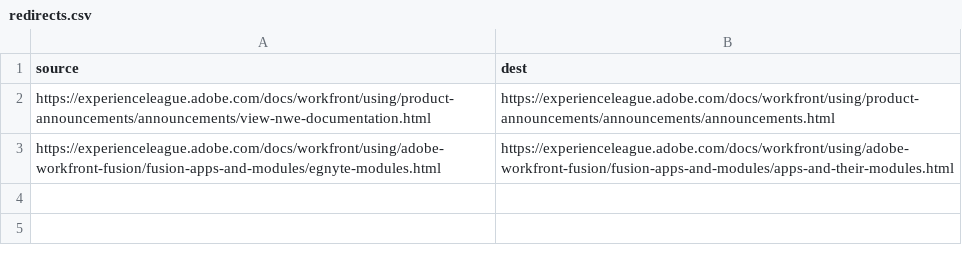
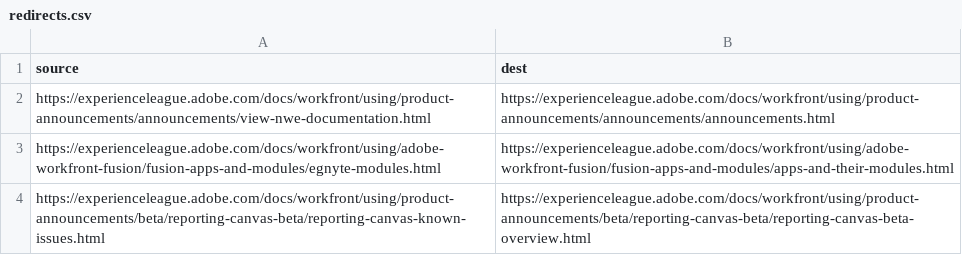
Before and after one commit to AdobeDocs/workfront.en, a CSV file: redirects.csv, drawn as a sheet.

Commit message:
Update redirects.csv

```diff
--- a/redirects.csv
+++ b/redirects.csv
@@ -3 +3,2 @@ https://experienceleague.adobe.com/docs/workfront/using/product-announcements/an
 https://experienceleague.adobe.com/docs/workfront/using/adobe-workfront-fusion/fusion-apps-and-modules/egnyte-modules.html,https://experienceleague.adobe.com/docs/workfront/using/adobe-workfront-fusion/fusion-apps-and-modules/apps-and-their-modules.html
+https://experienceleague.adobe.com/docs/workfront/using/product-announcements/beta/reporting-canvas-beta/reporting-canvas-known-issues.html,https://experienceleague.adobe.com/docs/workfront/using/product-announcements/beta/reporting-canvas-beta/reporting-canvas-beta-overview.html
```
